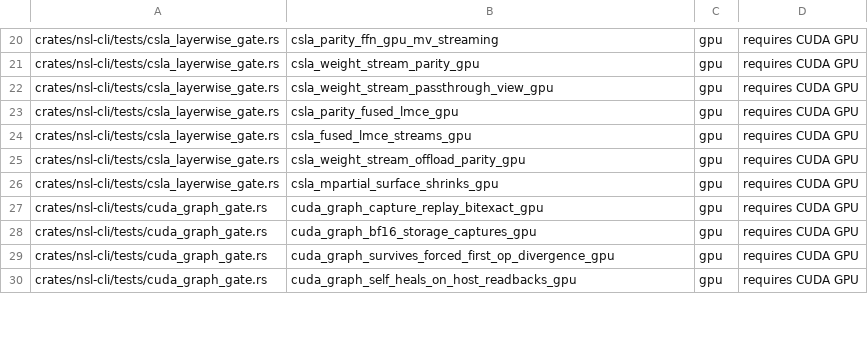
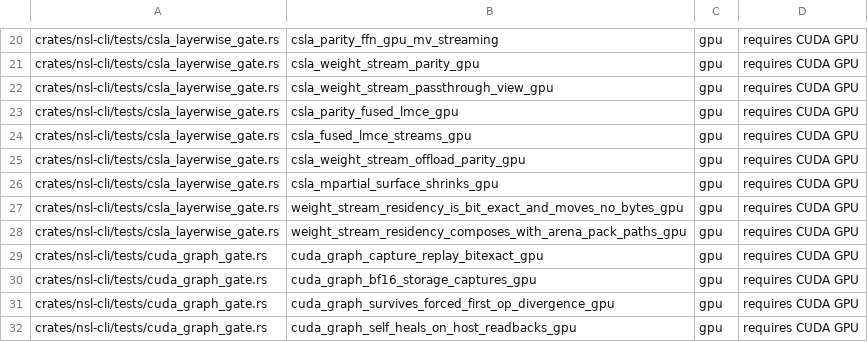
Before and after one commit to bwiemz/NSL, a TSV file: ci/gpu-cert-manifest.tsv, drawn as a sheet; only a part is shown, gaps mark what is left out.

Commit message:
chore(ci): regenerate the GPU cert manifest (443 -> 445 gates)
The two new rows are `weight_stream_residency_is_bit_exact_and_moves_no_bytes_gpu`
and `weight_stream_residency_composes_with_arena_pack_paths_gpu` in
csla_layerwise_gate.rs, which arrived with PR #500 and were never written into
the inventory — `scripts/gpu-cert.sh --check-inventory` is red on origin/main
right now, so it would be red on this PR for a reason that has nothing to do
with it. This branch adds no `#[ignore]` GPU tests of its own.

```diff
--- a/ci/gpu-cert-manifest.tsv
+++ b/ci/gpu-cert-manifest.tsv
@@ -26,2 +26,4 @@ crates/nsl-cli/tests/csla_layerwise_gate.rs	csla_weight_stream_offload_parity_gp
 crates/nsl-cli/tests/csla_layerwise_gate.rs	csla_mpartial_surface_shrinks_gpu	gpu	requires CUDA GPU
+crates/nsl-cli/tests/csla_layerwise_gate.rs	weight_stream_residency_is_bit_exact_and_moves_no_bytes_gpu	gpu	requires CUDA GPU
+crates/nsl-cli/tests/csla_layerwise_gate.rs	weight_stream_residency_composes_with_arena_pack_paths_gpu	gpu	requires CUDA GPU
 crates/nsl-cli/tests/cuda_graph_gate.rs	cuda_graph_capture_replay_bitexact_gpu	gpu	requires CUDA GPU
```
